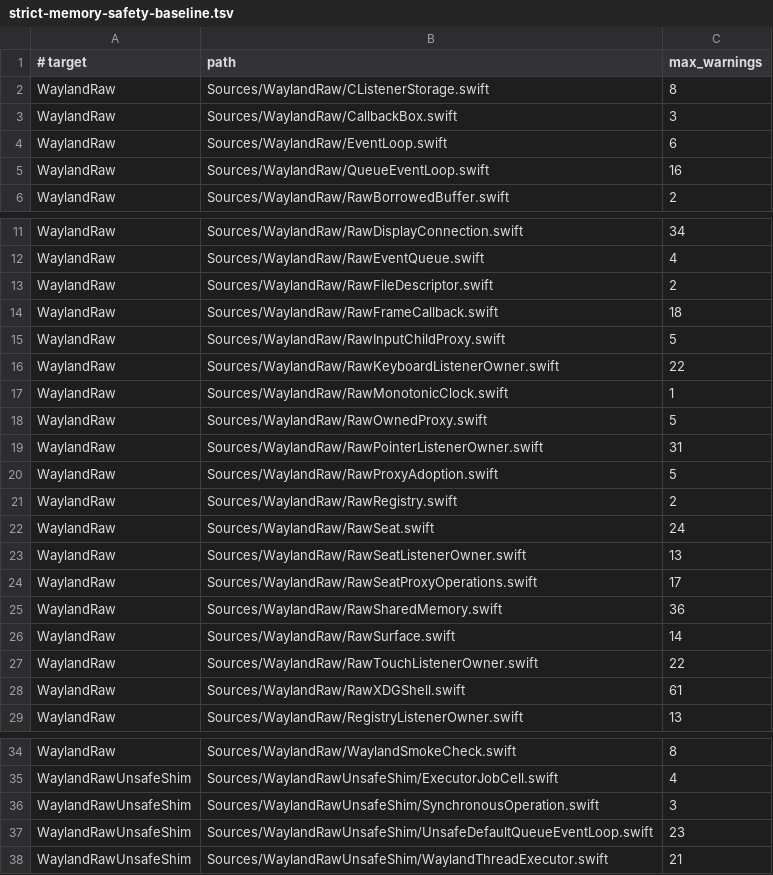
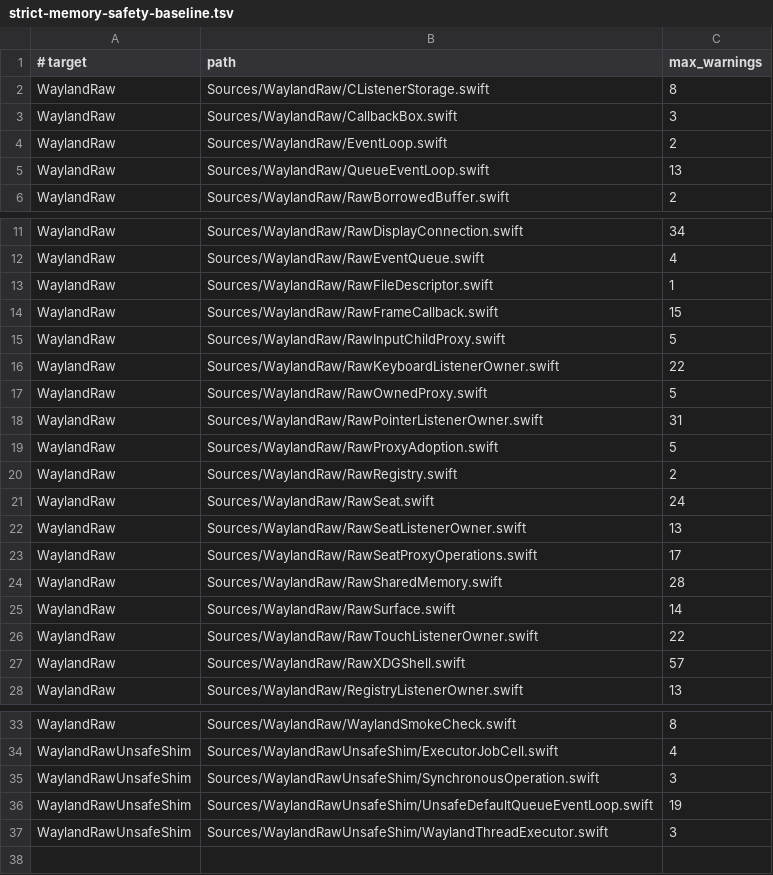
Before and after one commit to conxlgtm/WaylandClientKit, a TSV file: Scripts/strict-memory-safety-baseline.tsv, drawn as a sheet; only a part is shown, gaps mark what is left out.

```diff
--- a/Scripts/strict-memory-safety-baseline.tsv
+++ b/Scripts/strict-memory-safety-baseline.tsv
@@ -3,4 +3,4 @@ WaylandRaw	Sources/WaylandRaw/CListenerStorage.swift	8
 WaylandRaw	Sources/WaylandRaw/CallbackBox.swift	3
-WaylandRaw	Sources/WaylandRaw/EventLoop.swift	6
-WaylandRaw	Sources/WaylandRaw/QueueEventLoop.swift	16
+WaylandRaw	Sources/WaylandRaw/EventLoop.swift	2
+WaylandRaw	Sources/WaylandRaw/QueueEventLoop.swift	13
 WaylandRaw	Sources/WaylandRaw/RawBorrowedBuffer.swift	2
@@ -12,7 +12,6 @@ WaylandRaw	Sources/WaylandRaw/RawDisplayConnection.swift	34
 WaylandRaw	Sources/WaylandRaw/RawEventQueue.swift	4
-WaylandRaw	Sources/WaylandRaw/RawFileDescriptor.swift	2
-WaylandRaw	Sources/WaylandRaw/RawFrameCallback.swift	18
+WaylandRaw	Sources/WaylandRaw/RawFileDescriptor.swift	1
+WaylandRaw	Sources/WaylandRaw/RawFrameCallback.swift	15
 WaylandRaw	Sources/WaylandRaw/RawInputChildProxy.swift	5
 WaylandRaw	Sources/WaylandRaw/RawKeyboardListenerOwner.swift	22
-WaylandRaw	Sources/WaylandRaw/RawMonotonicClock.swift	1
 WaylandRaw	Sources/WaylandRaw/RawOwnedProxy.swift	5
@@ -24,6 +23,6 @@ WaylandRaw	Sources/WaylandRaw/RawSeatListenerOwner.swift	13
 WaylandRaw	Sources/WaylandRaw/RawSeatProxyOperations.swift	17
-WaylandRaw	Sources/WaylandRaw/RawSharedMemory.swift	36
+WaylandRaw	Sources/WaylandRaw/RawSharedMemory.swift	28
 WaylandRaw	Sources/WaylandRaw/RawSurface.swift	14
 WaylandRaw	Sources/WaylandRaw/RawTouchListenerOwner.swift	22
-WaylandRaw	Sources/WaylandRaw/RawXDGShell.swift	61
+WaylandRaw	Sources/WaylandRaw/RawXDGShell.swift	57
 WaylandRaw	Sources/WaylandRaw/RegistryListenerOwner.swift	13
@@ -36,3 +35,3 @@ WaylandRawUnsafeShim	Sources/WaylandRawUnsafeShim/ExecutorJobCell.swift	4
 WaylandRawUnsafeShim	Sources/WaylandRawUnsafeShim/SynchronousOperation.swift	3
-WaylandRawUnsafeShim	Sources/WaylandRawUnsafeShim/UnsafeDefaultQueueEventLoop.swift	23
-WaylandRawUnsafeShim	Sources/WaylandRawUnsafeShim/WaylandThreadExecutor.swift	21
+WaylandRawUnsafeShim	Sources/WaylandRawUnsafeShim/UnsafeDefaultQueueEventLoop.swift	19
+WaylandRawUnsafeShim	Sources/WaylandRawUnsafeShim/WaylandThreadExecutor.swift	3
```
Also changed, not shown: 17 other files.
